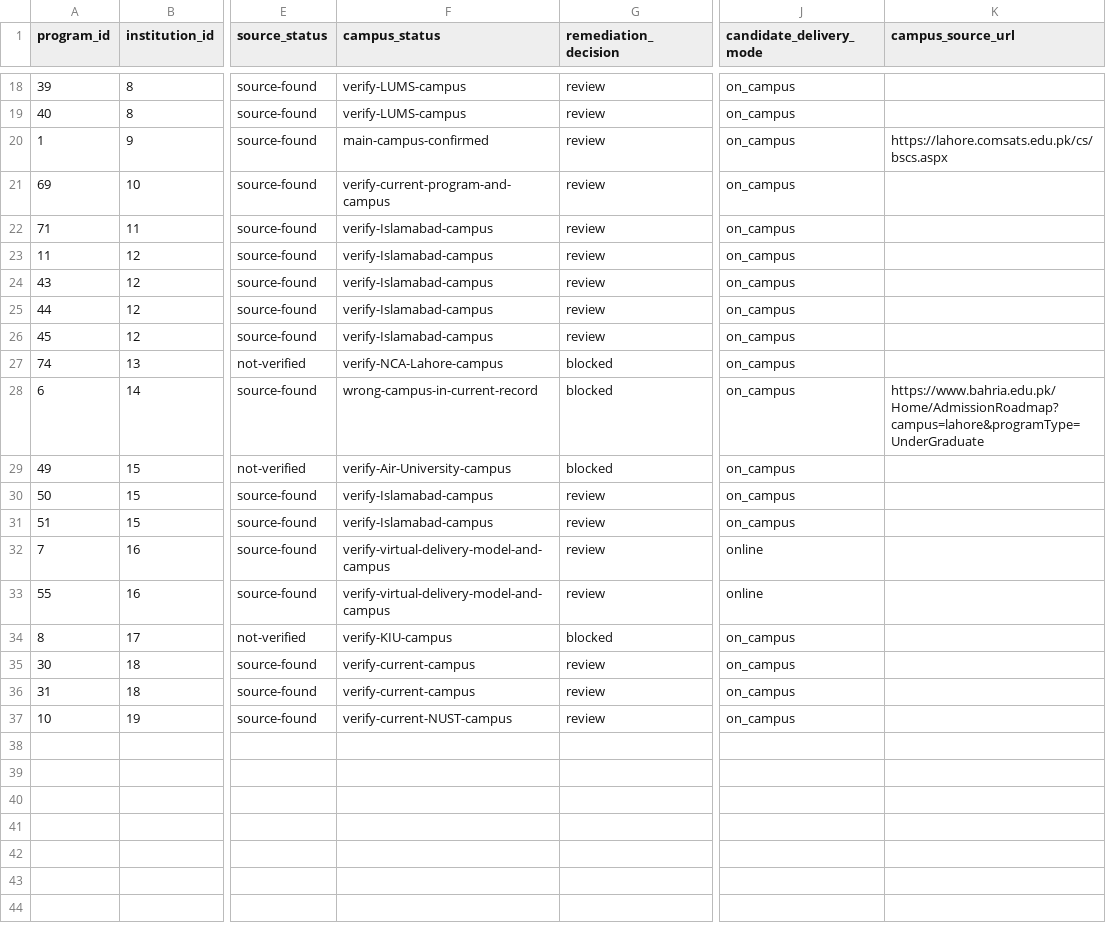
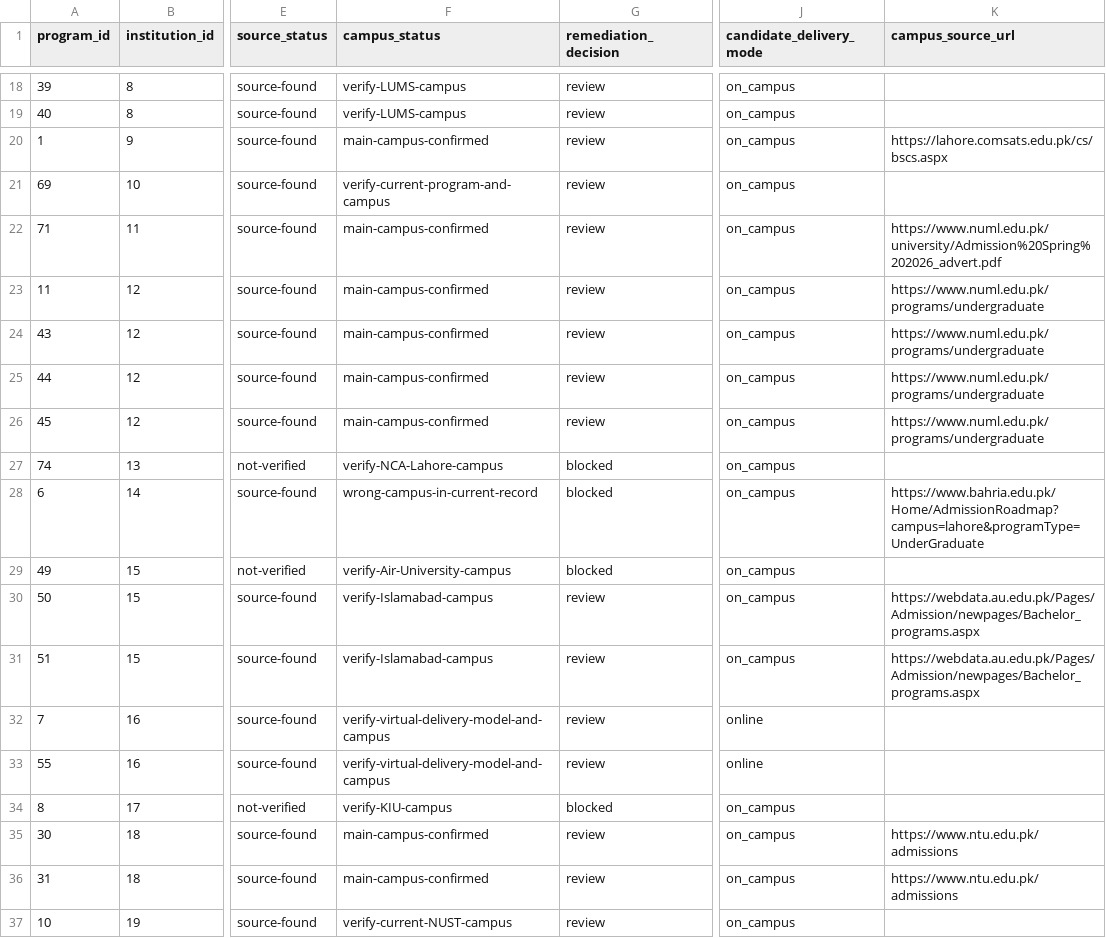
Before and after one commit to mattari20/estudent-listing, a CSV file: docs/step3-offering-gap-evidence-register.csv, drawn as a sheet; only a part is shown, gaps mark what is left out; the diff names each change by its address in the sheet, - before the commit and + after, or states it on an @@ line.

Commit message:
Confirm campus evidence for NUML and NTU; add Air University sources

```diff
--- a/docs/step3-offering-gap-evidence-register.csv
+++ b/docs/step3-offering-gap-evidence-register.csv
-F22:F26 (campus_status): verify-Islamabad-campus
+F22:F26 (campus_status): main-campus-confirmed
-K22 (campus_source_url): (empty)
+K22 (campus_source_url): https://www.numl.edu.pk/university/Admission%20Spring%202026_advert.pdf
-K23:K26 (campus_source_url): (empty)
+K23:K26 (campus_source_url): https://www.numl.edu.pk/programs/undergraduate
-K30:K31 (campus_source_url): (empty)
+K30:K31 (campus_source_url): https://webdata.au.edu.pk/Pages/Admission/newpages/Bachelor_programs.aspx
-F35:F36 (campus_status): verify-current-campus
+F35:F36 (campus_status): main-campus-confirmed
-K35:K36 (campus_source_url): (empty)
+K35:K36 (campus_source_url): https://www.ntu.edu.pk/admissions
```
